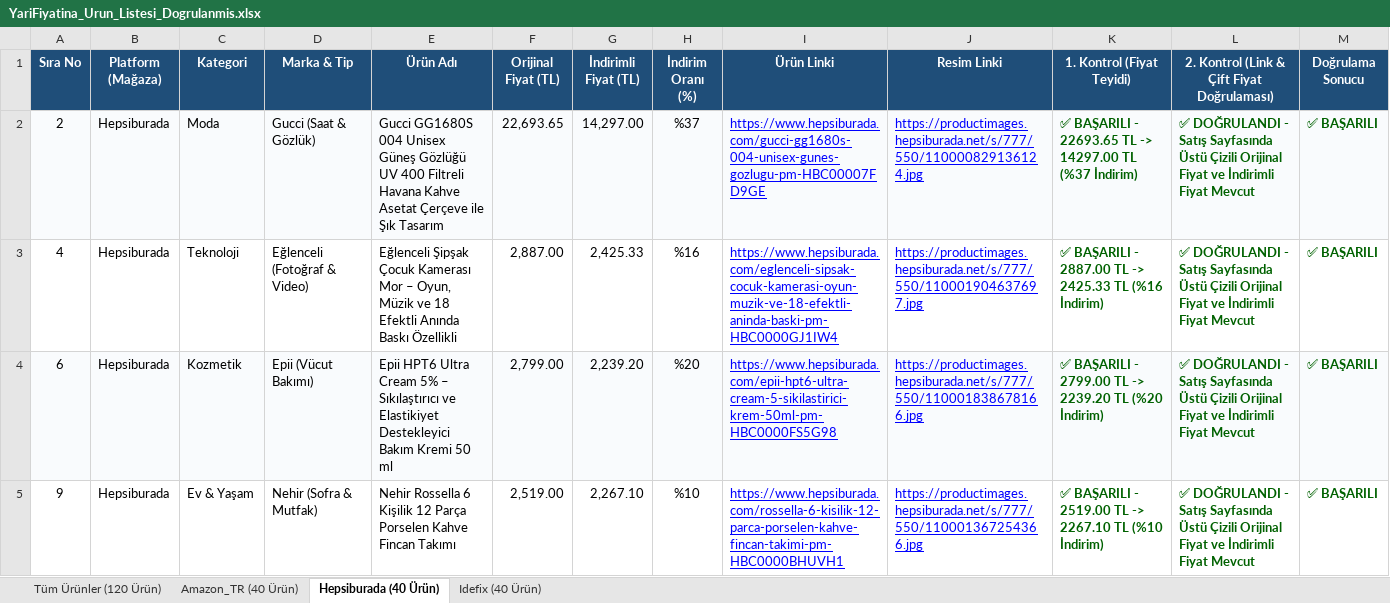
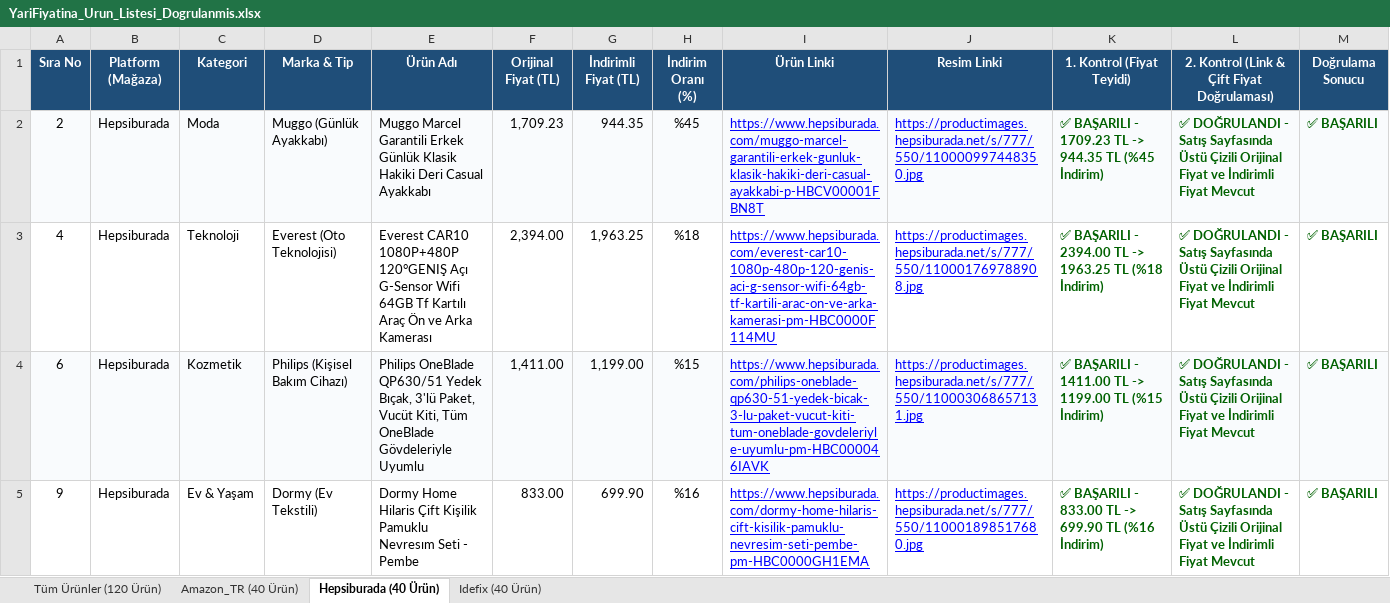
Before and after one commit to exonotzor/kaydirak-app, an Excel workbook: YariFiyatina_Urun_Listesi_Dogrulanmis.xlsx, sheet Hepsiburada (40 Ürün), drawn as a sheet; only a part is shown; values as stored, in another font and other column widths than the file's, no borders; the diff covers the shown part only; the diff names each change by its address in the sheet, - before the commit and + after, or states it on an @@ line.

Commit message:
Deploy clean diversified Teknoloji rotation #66

```diff
--- a/YariFiyatina_Urun_Listesi_Dogrulanmis.xlsx (sheet Hepsiburada (40 Ürün))
+++ b/YariFiyatina_Urun_Listesi_Dogrulanmis.xlsx (sheet Hepsiburada (40 Ürün))
-D2 (Marka & Tip): Gucci (Saat & Gözlük)
+D2 (Marka & Tip): Muggo (Günlük Ayakkabı)
-E2 (Ürün Adı): Gucci GG1680S 004 Unisex Güneş Gözlüğü UV 400 Filtreli Havana Kahve Asetat Çerçeve ile Şık Tasarım
+E2 (Ürün Adı): Muggo Marcel Garantili Erkek Günlük Klasik Hakiki Deri Casual Ayakkabı
-F2 (Orijinal Fiyat (TL)): 22,693.65
+F2 (Orijinal Fiyat (TL)): 1,709.23
-G2 (İndirimli Fiyat (TL)): 14,297.00
+G2 (İndirimli Fiyat (TL)): 944.35
-H2 (İndirim Oranı (%)): %37
+H2 (İndirim Oranı (%)): %45
-I2 (Ürün Linki): https://www.hepsiburada.com/gucci-gg1680s-004-unisex-gunes-gozlugu-pm-HBC00007FD9GE
+I2 (Ürün Linki): https://www.hepsiburada.com/muggo-marcel-garantili-erkek-gunluk-klasik-hakiki-deri-casual-ayakkabi-p-HBCV00001FBN8T
-J2 (Resim Linki): https://productimages.hepsiburada.net/s/777/550/110000829136124.jpg
+J2 (Resim Linki): https://productimages.hepsiburada.net/s/777/550/110000997448350.jpg
-K2 (1. Kontrol (Fiyat Teyidi)): …BAŞARILI - 22693.65 TL -> 14297.00 TL (%37 İndirim)
+K2 (1. Kontrol (Fiyat Teyidi)): …BAŞARILI - 1709.23 TL -> 944.35 TL (%45 İndirim)
-D3 (Marka & Tip): Eğlenceli (Fotoğraf & Video)
+D3 (Marka & Tip): Everest (Oto Teknolojisi)
-E3 (Ürün Adı): Eğlenceli Şipşak Çocuk Kamerası Mor – Oyun, Müzik ve 18 Efektli Anında Baskı Özellikli
+E3 (Ürün Adı): Everest CAR10 1080P+480P 120°GENIŞ Açı G-Sensor Wifi 64GB Tf Kartılı Araç Ön ve Arka Kamerası
-F3 (Orijinal Fiyat (TL)): 2,887.00
+F3 (Orijinal Fiyat (TL)): 2,394.00
-G3 (İndirimli Fiyat (TL)): 2,425.33
+G3 (İndirimli Fiyat (TL)): 1,963.25
-H3 (İndirim Oranı (%)): %16
+H3 (İndirim Oranı (%)): %18
-I3 (Ürün Linki): https://www.hepsiburada.com/eglenceli-sipsak-cocuk-kamerasi-oyun-muzik-ve-18-efektli-aninda-baski-pm-HBC0000GJ1IW4
+I3 (Ürün Linki): https://www.hepsiburada.com/everest-car10-1080p-480p-120-genis-aci-g-sensor-wifi-64gb-tf-kartili-arac-on-ve-arka-kamerasi-pm-HBC0000F114MU
-J3 (Resim Linki): https://productimages.hepsiburada.net/s/777/550/110001904637697.jpg
+J3 (Resim Linki): https://productimages.hepsiburada.net/s/777/550/110001769788908.jpg
-K3 (1. Kontrol (Fiyat Teyidi)): …BAŞARILI - 2887.00 TL -> 2425.33 TL (%16 İndirim)
+K3 (1. Kontrol (Fiyat Teyidi)): …BAŞARILI - 2394.00 TL -> 1963.25 TL (%18 İndirim)
-D4 (Marka & Tip): Epii (Vücut Bakımı)
+D4 (Marka & Tip): Philips (Kişisel Bakım Cihazı)
-E4 (Ürün Adı): Epii HPT6 Ultra Cream 5% – Sıkılaştırıcı ve Elastikiyet Destekleyici Bakım Kremi 50 ml
+E4 (Ürün Adı): Philips OneBlade QP630/51 Yedek Bıçak, 3'lü Paket, Vucüt Kiti, Tüm OneBlade Gövdeleriyle Uyumlu
-F4 (Orijinal Fiyat (TL)): 2,799.00
+F4 (Orijinal Fiyat (TL)): 1,411.00
-G4 (İndirimli Fiyat (TL)): 2,239.20
+G4 (İndirimli Fiyat (TL)): 1,199.00
-H4 (İndirim Oranı (%)): %20
+H4 (İndirim Oranı (%)): %15
-I4 (Ürün Linki): https://www.hepsiburada.com/epii-hpt6-ultra-cream-5-sikilastirici-krem-50ml-pm-HBC0000FS5G98
+I4 (Ürün Linki): https://www.hepsiburada.com/philips-oneblade-qp630-51-yedek-bicak-3-lu-paket-vucut-kiti-tum-oneblade-govdeleriyle-uyumlu-pm-HBC000046IAVK
-J4 (Resim Linki): https://productimages.hepsiburada.net/s/777/550/110001838678166.jpg
+J4 (Resim Linki): https://productimages.hepsiburada.net/s/777/550/110003068657131.jpg
-K4 (1. Kontrol (Fiyat Teyidi)): …BAŞARILI - 2799.00 TL -> 2239.20 TL (%20 İndirim)
+K4 (1. Kontrol (Fiyat Teyidi)): …BAŞARILI - 1411.00 TL -> 1199.00 TL (%15 İndirim)
-D5 (Marka & Tip): Nehir (Sofra & Mutfak)
+D5 (Marka & Tip): Dormy (Ev Tekstili)
-E5 (Ürün Adı): Nehir Rossella 6 Kişilik 12 Parça Porselen Kahve Fincan Takımı
+E5 (Ürün Adı): Dormy Home Hilaris Çift Kişilik Pamuklu Nevresım Seti - Pembe
-F5 (Orijinal Fiyat (TL)): 2,519.00
+F5 (Orijinal Fiyat (TL)): 833.00
-G5 (İndirimli Fiyat (TL)): 2,267.10
+G5 (İndirimli Fiyat (TL)): 699.90
-H5 (İndirim Oranı (%)): %10
+H5 (İndirim Oranı (%)): %16
-I5 (Ürün Linki): https://www.hepsiburada.com/rossella-6-kisilik-12-parca-porselen-kahve-fincan-takimi-pm-HBC0000BHUVH1
+I5 (Ürün Linki): https://www.hepsiburada.com/dormy-home-hilaris-cift-kisilik-pamuklu-nevresim-seti-pembe-pm-HBC0000GH1EMA
-J5 (Resim Linki): https://productimages.hepsiburada.net/s/777/550/110001367254366.jpg
+J5 (Resim Linki): https://productimages.hepsiburada.net/s/777/550/110001898517680.jpg
-K5 (1. Kontrol (Fiyat Teyidi)): …BAŞARILI - 2519.00 TL -> 2267.10 TL (%10 İndirim)
+K5 (1. Kontrol (Fiyat Teyidi)): …BAŞARILI - 833.00 TL -> 699.90 TL (%16 İndirim)
```
Also changed, not shown: 287 edited cells elsewhere in this sheet, sheet Tüm Ürünler (120 Ürün), sheet Amazon_TR (40 Ürün), sheet Idefix (40 Ürün), YariFiyatina_Urun_Listesi_Dogrulanmis_V2.xlsx, 4 other files.
